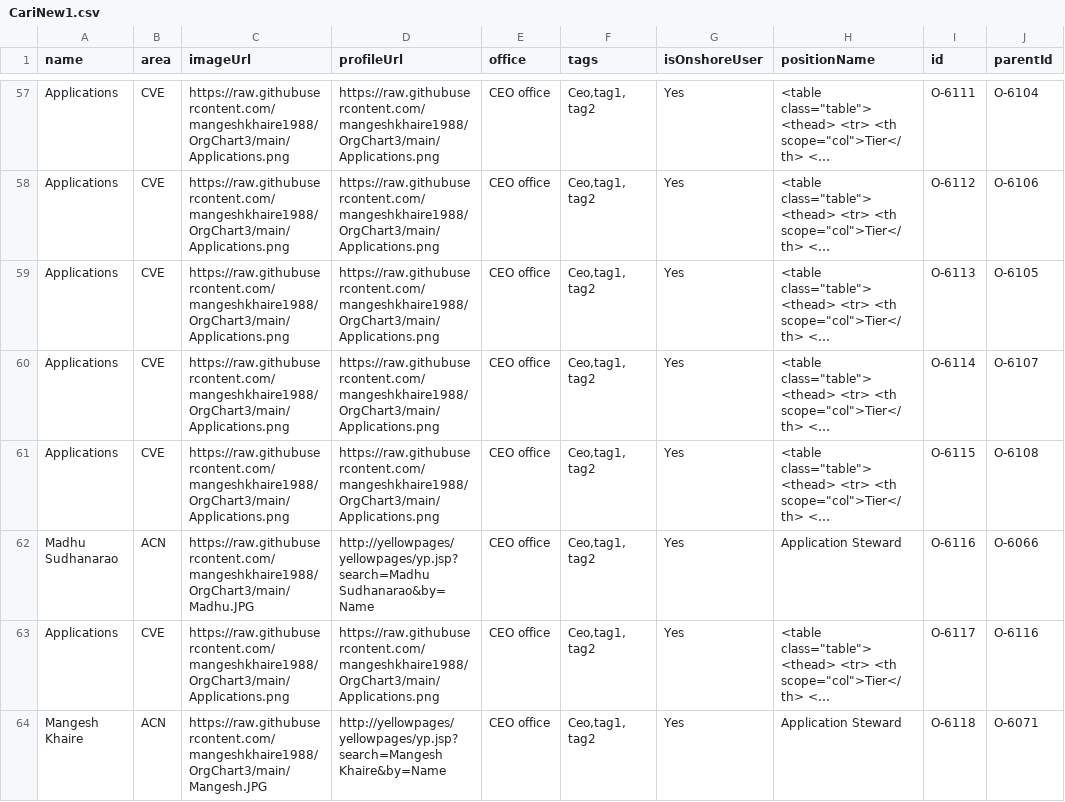
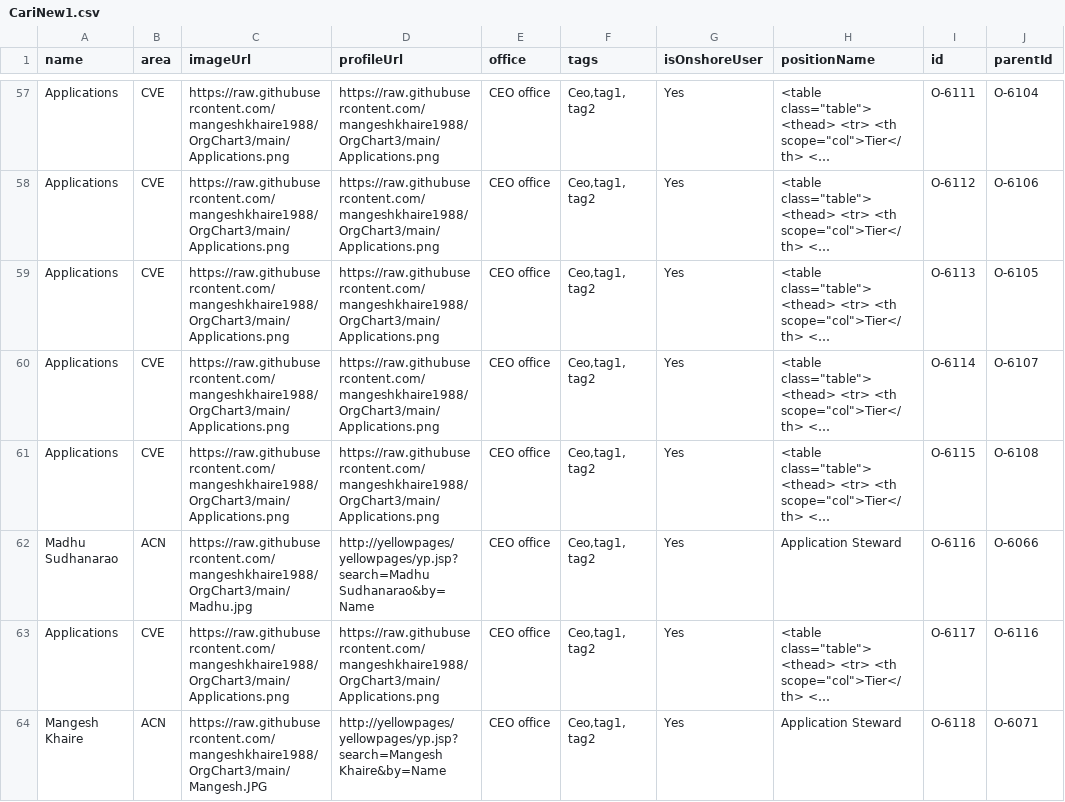
Before and after one commit to mangeshkhaire1988/OrgChart3, a CSV file: CariNew1.csv, drawn as a sheet; only a part is shown, gaps mark what is left out; long unchanged cells end in …; the diff names each change by its address in the sheet, - before the commit and + after, or states it on an @@ line.

Commit message:
Add files via upload

```diff
--- a/CariNew1.csv
+++ b/CariNew1.csv
-C62 (imageUrl): https://raw.githubusercontent.com/mangeshkhaire1988/OrgChart3/main/Madhu.JPG
+C62 (imageUrl): https://raw.githubusercontent.com/mangeshkhaire1988/OrgChart3/main/Madhu.jpg
```
